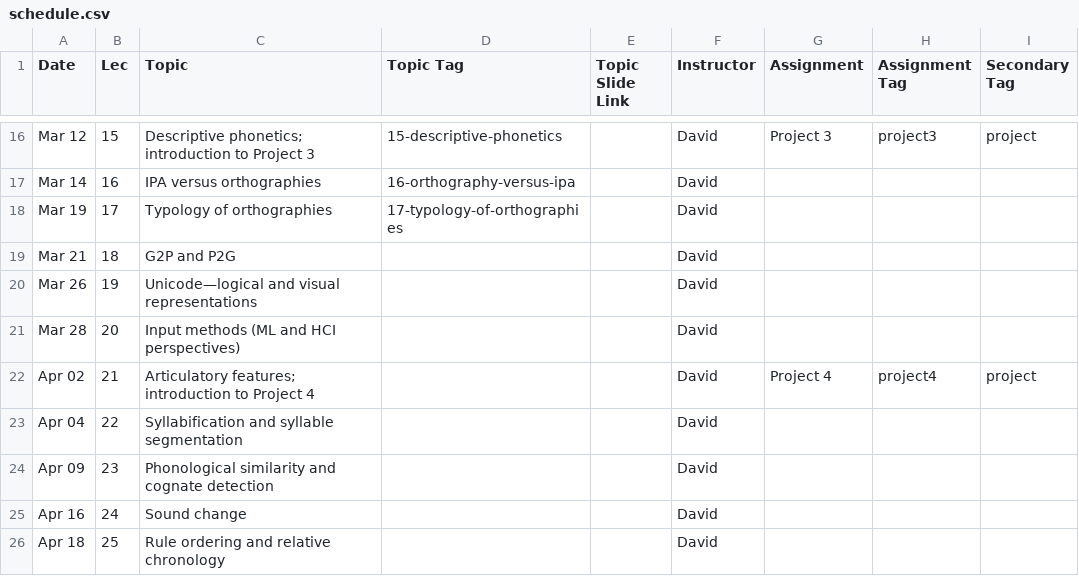
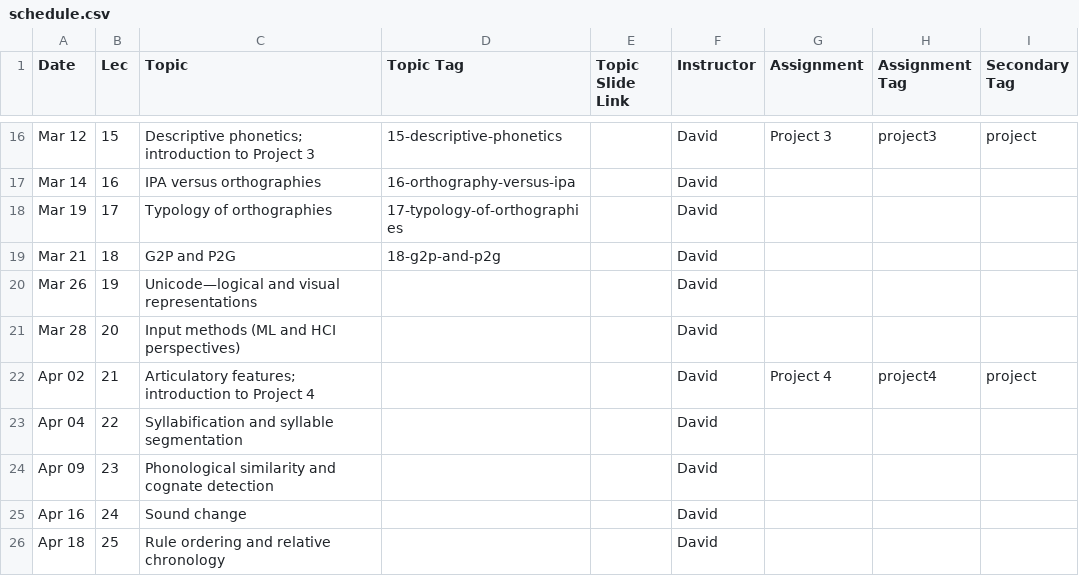
Before and after one commit to dmort27/subwordmodeling, a CSV file: _data/schedule.csv, drawn as a sheet; only a part is shown, gaps mark what is left out.

```diff
--- a/_data/schedule.csv
+++ b/_data/schedule.csv
@@ -18,3 +18,3 @@ Mar 14,16,IPA versus orthographies,16-orthography-versus-ipa,,David,,,
 Mar 19,17,Typology of orthographies,17-typology-of-orthographies,,David,,,
-Mar 21,18,G2P and P2G,,,David,,,
+Mar 21,18,G2P and P2G,18-g2p-and-p2g,,David,,,
 Mar 26,19,Unicode—logical and visual representations,,,David,,,
```
Also changed, not shown: 1 other file.
